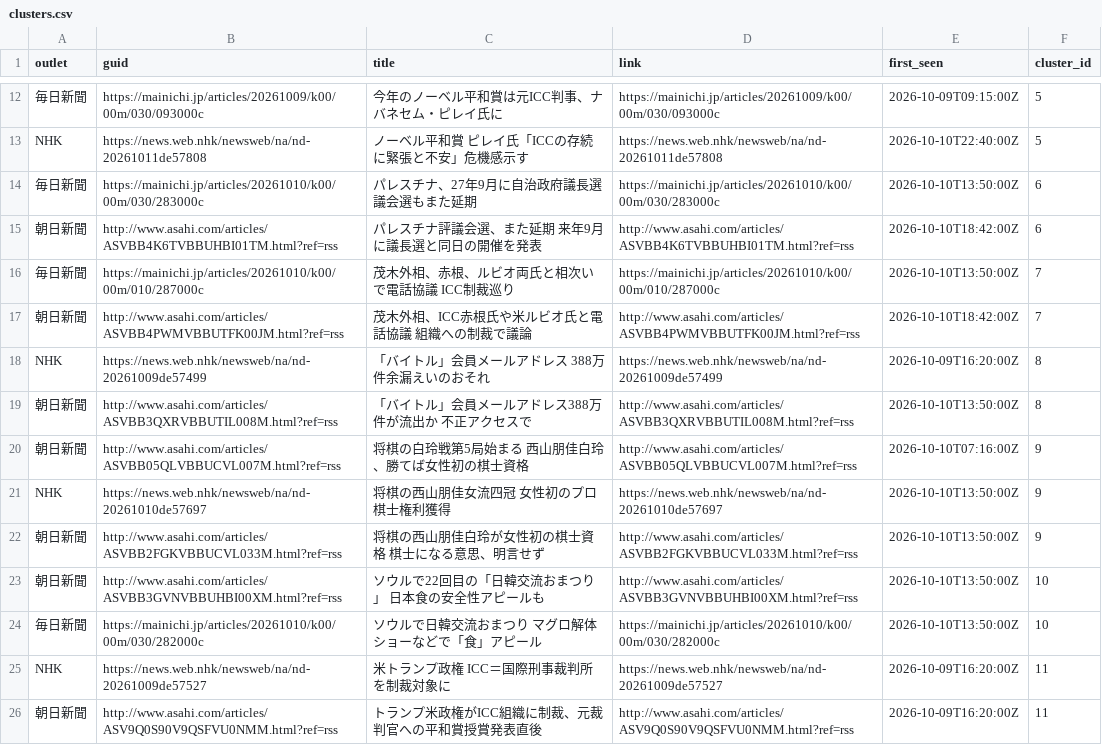
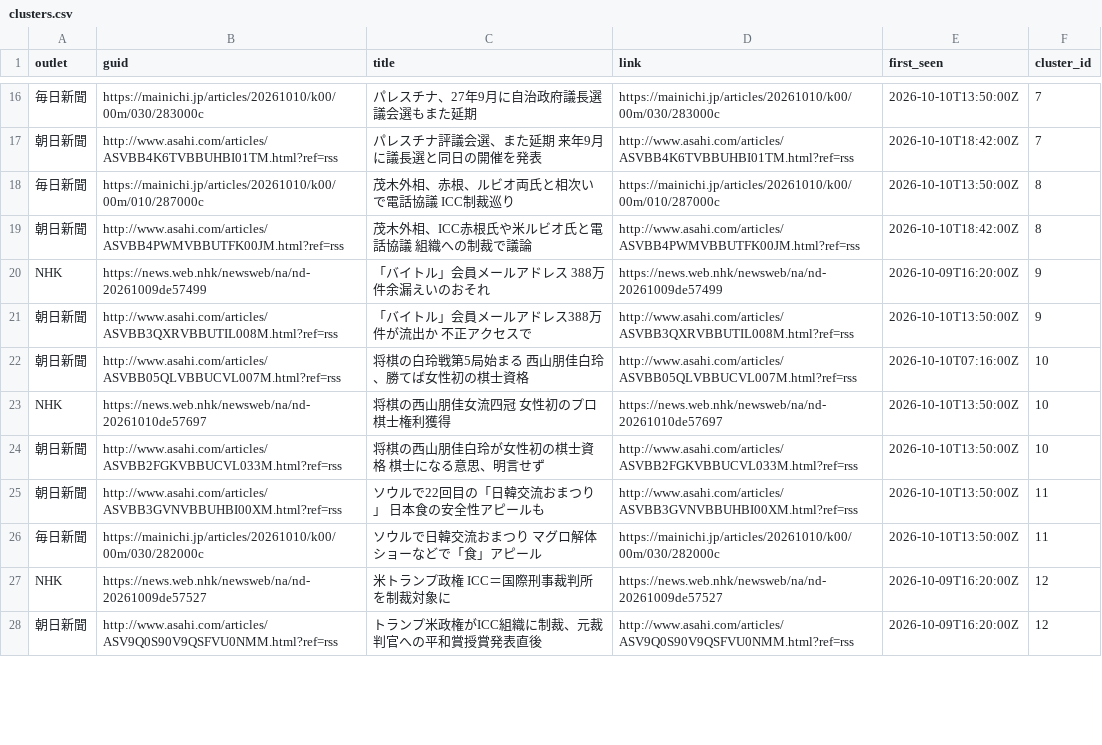
Before and after one commit to twill3c/midashi-sanmenkyo, a CSV file: data/processed/clusters.csv, drawn as a sheet; only a part is shown, gaps mark what is left out; removed rows and columns are numbered as before the commit, all else as after; the diff covers the shown part only; the diff names each change by its address in the sheet, - before the commit and + after, or states it on an @@ line.

```diff
--- a/data/processed/clusters.csv
+++ b/data/processed/clusters.csv
-row 12: 毎日新聞 | https://mainichi.jp/articles/20261009/k00/00m/030/093000c | 今年のノーベル平和賞は元ICC判事、ナバネセム・ピレイ氏に | https://mainichi.jp/articles/20261009/k00/00m/030/093000c | 2026-10-09T09:15:00Z | 5
-row 13: NHK | https://news.web.nhk/newsweb/na/nd-20261011de57808 | ノーベル平和賞 ピレイ氏「ICCの存続に緊張と不安」危機感示す | https://news.web.nhk/newsweb/na/nd-20261011de57808 | 2026-10-10T22:40:00Z | 5
-F16:F17 (cluster_id): 6
+F16:F17 (cluster_id): 7
-F18:F19 (cluster_id): 7
+F18:F19 (cluster_id): 8
-F20:F21 (cluster_id): 8
+F20:F21 (cluster_id): 9
-F22:F24 (cluster_id): 9
+F22:F24 (cluster_id): 10
-F25:F26 (cluster_id): 10
+F25:F26 (cluster_id): 11
-F27:F28 (cluster_id): 11
+F27:F28 (cluster_id): 12
```
Also changed, not shown: 4 added rows, 11 removed rows and 11 edited cells elsewhere in this file, data/ledger.csv, data/processed/stats.csv, 5 other files.
